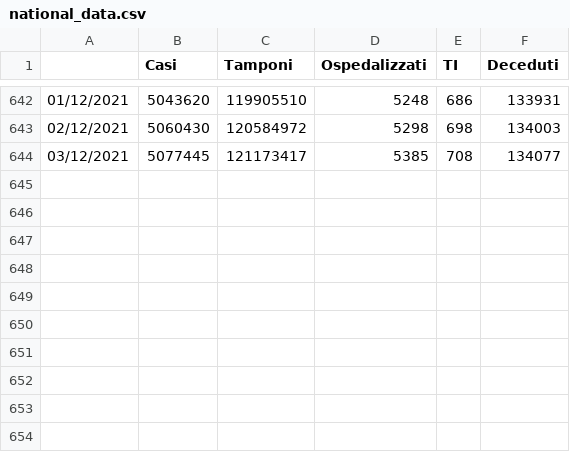
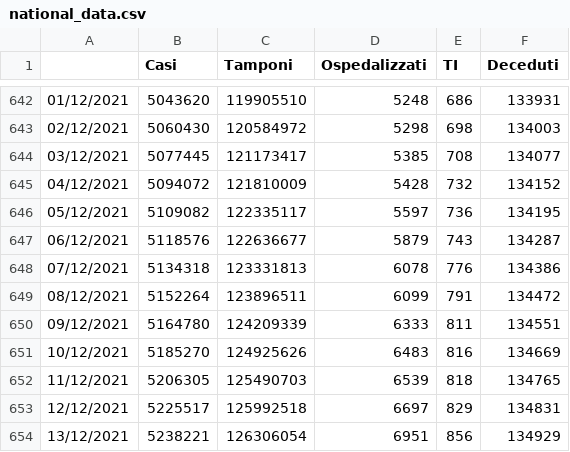
Before and after one commit to amasini90/covid19-IT, a CSV file: data/national_data.csv, drawn as a sheet; only a part is shown, gaps mark what is left out.

```diff
--- a/data/national_data.csv
+++ b/data/national_data.csv
@@ -644 +644,11 @@
 03/12/2021,5077445,121173417,5385,708,134077
+04/12/2021,5094072,121810009,5428,732,134152
+05/12/2021,5109082,122335117,5597,736,134195
+06/12/2021,5118576,122636677,5879,743,134287
+07/12/2021,5134318,123331813,6078,776,134386
+08/12/2021,5152264,123896511,6099,791,134472
+09/12/2021,5164780,124209339,6333,811,134551
+10/12/2021,5185270,124925626,6483,816,134669
+11/12/2021,5206305,125490703,6539,818,134765
+12/12/2021,5225517,125992518,6697,829,134831
+13/12/2021,5238221,126306054,6951,856,134929
```
Also changed, not shown: 2 other files.
